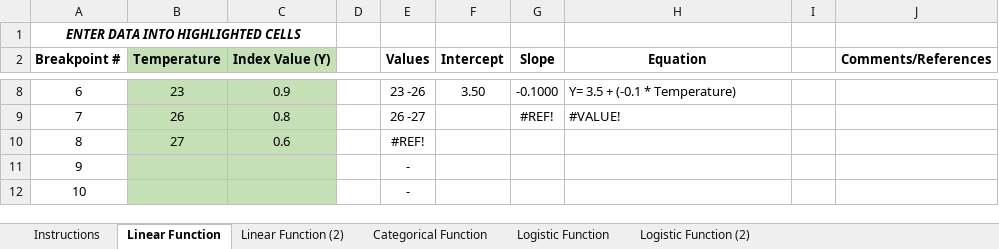
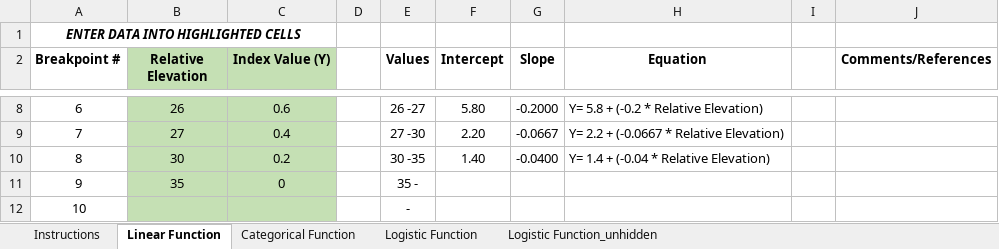
Before and after one commit to cccarrillo/OSU_Course, an Excel workbook: TAM_Deployable.xlsx, sheet Linear Function, drawn as a sheet; only a part is shown, gaps mark what is left out; values as stored, in another font and other column widths than the file's, no borders; charts and pictures not drawn; the diff covers the shown part only; the diff names each change by its address in the sheet, - before the commit and + after, or states it on an @@ line.

```diff
--- a/TAM_Deployable.xlsx (sheet Linear Function)
+++ b/TAM_Deployable.xlsx (sheet Linear Function)
-sheet tab: Linear Function (2)
-sheet tab: Logistic Function (2)
+sheet tab: Logistic Function_unhidden
-B2: Temperature
+B2: Relative Elevation
-B8 (Relative Elevation): 23
+B8 (Relative Elevation): 26
-C8 (Index Value (Y)): 0.9
+C8 (Index Value (Y)): 0.6
-E8 (Values): 23 -26
+E8 (Values): 26 -27
-F8 (Intercept): 3.50
+F8 (Intercept): 5.80
-G8 (Slope): -0.1000
+G8 (Slope): -0.2000
-H8 (Equation): Y= 3.5 + (-0.1 * Temperature)
+H8 (Equation): Y= 5.8 + (-0.2 * Relative Elevation)
-B9 (Relative Elevation): 26
+B9 (Relative Elevation): 27
-C9 (Index Value (Y)): 0.8
+C9 (Index Value (Y)): 0.4
-E9 (Values): 26 -27
+E9 (Values): 27 -30
-F9 (Intercept): (empty)
+F9 (Intercept): 2.20
-G9 (Slope): #REF!
+G9 (Slope): -0.0667
-H9 (Equation): #VALUE!
+H9 (Equation): Y= 2.2 + (-0.0667 * Relative Elevation)
-B10 (Relative Elevation): 27
+B10 (Relative Elevation): 30
-C10 (Index Value (Y)): 0.6
+C10 (Index Value (Y)): 0.2
-E10 (Values): #REF!
+E10 (Values): 30 -35
-F10 (Intercept): (empty)
+F10 (Intercept): 1.40
-G10 (Slope): (empty)
+G10 (Slope): -0.0400
-H10 (Equation): (empty)
+H10 (Equation): Y= 1.4 + (-0.04 * Relative Elevation)
-B11 (Relative Elevation): (empty)
+B11 (Relative Elevation): 35
-C11 (Index Value (Y)): (empty)
+C11 (Index Value (Y)): 0
-E11 (Values): -
+E11 (Values): 35 -
```
Also changed, not shown: 27 edited cells elsewhere in this sheet, sheet Logistic Function, formulas that keep their value, hidden cells, charts or pictures, 12 other files.
